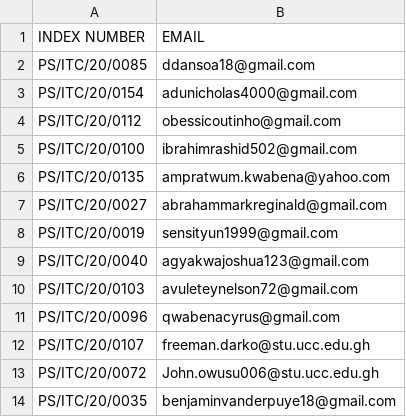
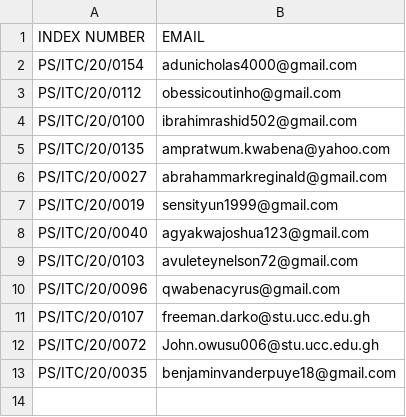
Before and after one commit to hamzaumar8/alison-progress-reporter, a CSV file: files.csv, drawn as a sheet.

```diff
--- a/files.csv
+++ b/files.csv
@@ -1,3 +1,2 @@
 INDEX NUMBER,EMAIL
-PS/ITC/20/0085,ddansoa18@gmail.com
 PS/ITC/20/0154,adunicholas4000@gmail.com
```
Also changed, not shown: update result full.csv, 2 other files.
